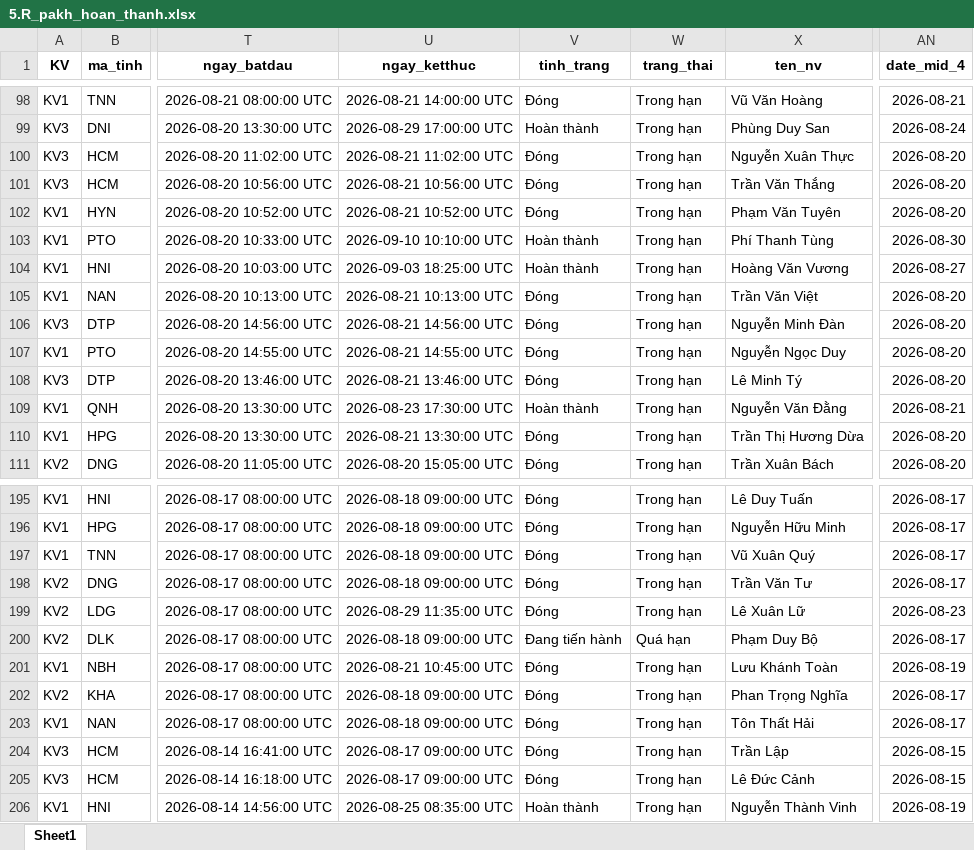
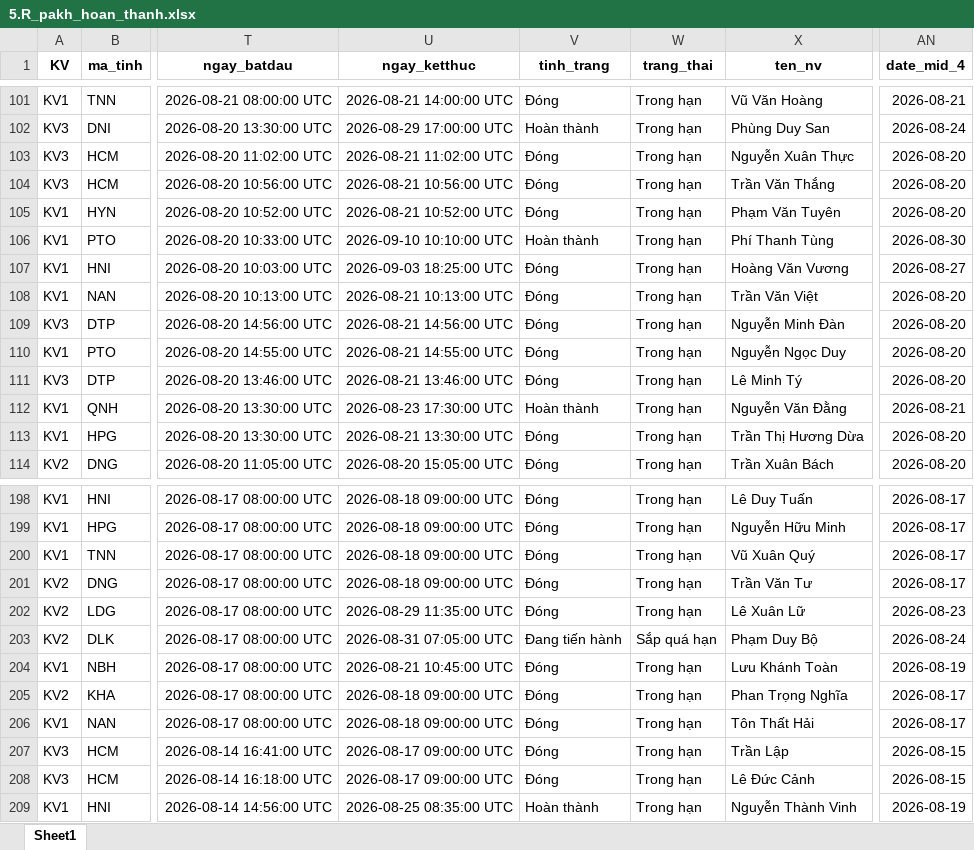
Before and after one commit to Nhunggg1612/dashboard-PAKH, an Excel workbook: data/5.R_pakh_hoan_thanh.xlsx, sheet Sheet1, drawn as a sheet; only a part is shown, gaps mark what is left out; values as stored, in another font and other column widths than the file's, no borders; addresses are those after the commit; the diff covers the shown part only; the diff names each change by its address in the sheet, - before the commit and + after, or states it on an @@ line.

```diff
--- a/data/5.R_pakh_hoan_thanh.xlsx (sheet Sheet1)
+++ b/data/5.R_pakh_hoan_thanh.xlsx (sheet Sheet1)
-V107 (tinh_trang): Hoàn thành
+V107 (tinh_trang): Đóng
-U203 (ngay_ketthuc): 2026-08-18 09:00:00 UTC
+U203 (ngay_ketthuc): 2026-08-31 07:05:00 UTC
-W203 (trang_thai): Quá hạn
+W203 (trang_thai): Sắp quá hạn
-AN203 (date_mid_4): 2026-08-17
+AN203 (date_mid_4): 2026-08-24
```
Also changed, not shown: 3 added rows and 23 edited cells elsewhere in this sheet, data/3.R_pakh.xlsx, 8 other files.
